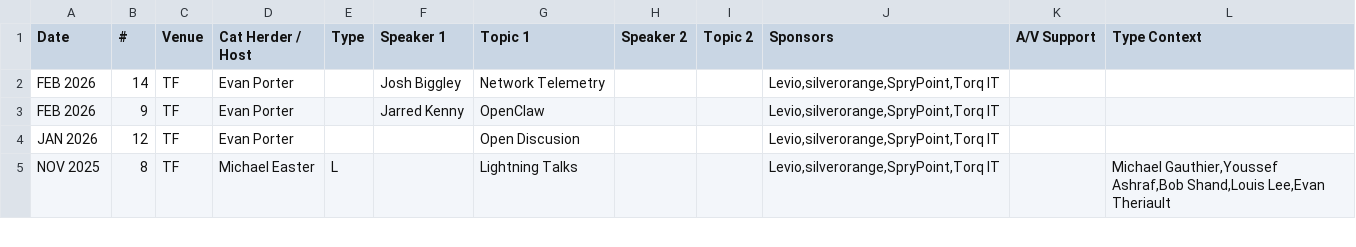
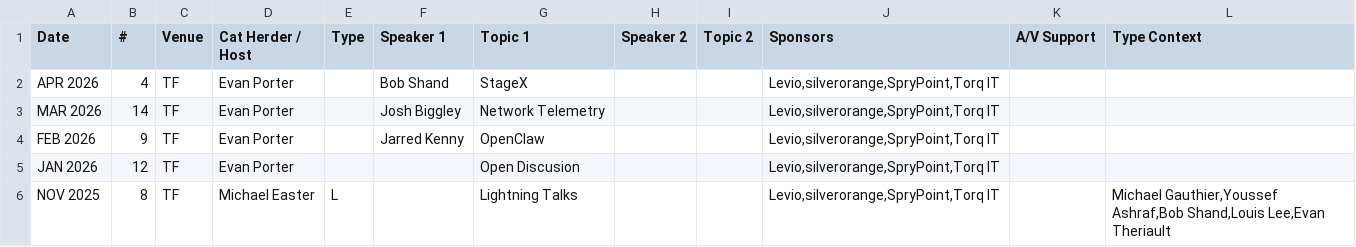
Before and after one commit to peidevs/Event_Resources, a CSV file: MeetUps_v2.csv, drawn as a sheet; only a part is shown.

Commit message:
incremental update Sun 12 Apr 2026 10:13:15 ADT

```diff
--- a/MeetUps_v2.csv
+++ b/MeetUps_v2.csv
@@ -1,3 +1,4 @@
 Date,#,Venue,Cat Herder / Host,Type,Speaker 1, Topic 1,Speaker 2, Topic 2,Sponsors,A/V Support,Type Context
-FEB 2026,14,TF,Evan Porter,,Josh Biggley,Network Telemetry,,,"Levio,silverorange,SpryPoint,Torq IT","",""
+APR 2026,4,TF,Evan Porter,,Bob Shand,StageX,,,"Levio,silverorange,SpryPoint,Torq IT","",""
+MAR 2026,14,TF,Evan Porter,,Josh Biggley,Network Telemetry,,,"Levio,silverorange,SpryPoint,Torq IT","",""
 FEB 2026,9,TF,Evan Porter,,Jarred Kenny,OpenClaw,,,"Levio,silverorange,SpryPoint,Torq IT","",""
```
